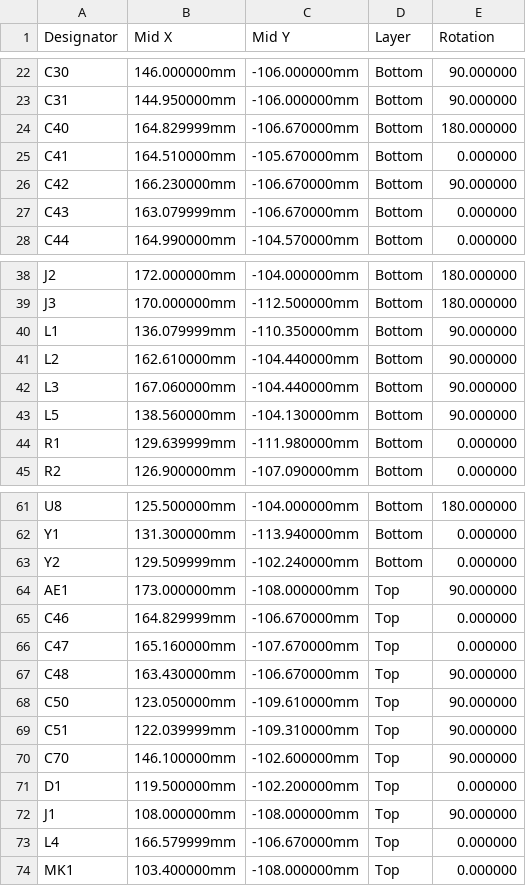
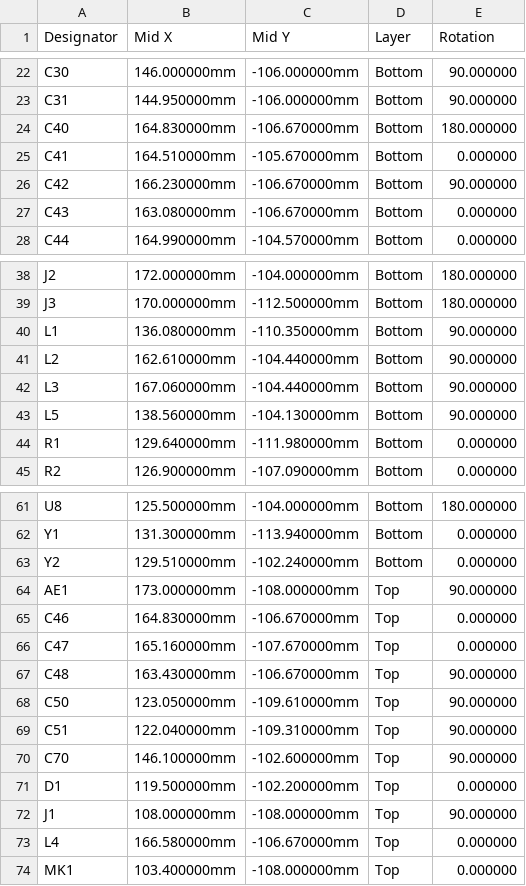
Before and after one commit to jodancain/independent-cellular-ai-glasses, a CSV file: hardware/v0.1/exports/mcu_board/jlcpcb/CPL_JLCPCB.csv, drawn as a sheet; only a part is shown, gaps mark what is left out; the diff covers the shown part only.

```diff
--- a/hardware/v0.1/exports/mcu_board/jlcpcb/CPL_JLCPCB.csv
+++ b/hardware/v0.1/exports/mcu_board/jlcpcb/CPL_JLCPCB.csv
@@ -23,6 +23,6 @@ C30,146.000000mm,-106.000000mm,Bottom,90.000000
 C31,144.950000mm,-106.000000mm,Bottom,90.000000
-C40,164.829999mm,-106.670000mm,Bottom,180.000000
+C40,164.830000mm,-106.670000mm,Bottom,180.000000
 C41,164.510000mm,-105.670000mm,Bottom,0.000000
 C42,166.230000mm,-106.670000mm,Bottom,90.000000
-C43,163.079999mm,-106.670000mm,Bottom,0.000000
+C43,163.080000mm,-106.670000mm,Bottom,0.000000
 C44,164.990000mm,-104.570000mm,Bottom,0.000000
@@ -39,3 +39,3 @@ J2,172.000000mm,-104.000000mm,Bottom,180.000000
 J3,170.000000mm,-112.500000mm,Bottom,180.000000
-L1,136.079999mm,-110.350000mm,Bottom,90.000000
+L1,136.080000mm,-110.350000mm,Bottom,90.000000
 L2,162.610000mm,-104.440000mm,Bottom,90.000000
@@ -43,3 +43,3 @@ L3,167.060000mm,-104.440000mm,Bottom,90.000000
 L5,138.560000mm,-104.130000mm,Bottom,90.000000
-R1,129.639999mm,-111.980000mm,Bottom,0.000000
+R1,129.640000mm,-111.980000mm,Bottom,0.000000
 R2,126.900000mm,-107.090000mm,Bottom,0.000000
@@ -62,5 +62,5 @@ U8,125.500000mm,-104.000000mm,Bottom,180.000000
 Y1,131.300000mm,-113.940000mm,Bottom,0.000000
-Y2,129.509999mm,-102.240000mm,Bottom,0.000000
+Y2,129.510000mm,-102.240000mm,Bottom,0.000000
 AE1,173.000000mm,-108.000000mm,Top,90.000000
-C46,164.829999mm,-106.670000mm,Top,0.000000
+C46,164.830000mm,-106.670000mm,Top,0.000000
 C47,165.160000mm,-107.670000mm,Top,0.000000
@@ -68,3 +68,3 @@ C48,163.430000mm,-106.670000mm,Top,90.000000
 C50,123.050000mm,-109.610000mm,Top,90.000000
-C51,122.039999mm,-109.310000mm,Top,90.000000
+C51,122.040000mm,-109.310000mm,Top,90.000000
 C70,146.100000mm,-102.600000mm,Top,90.000000
@@ -72,3 +72,3 @@ D1,119.500000mm,-102.200000mm,Top,0.000000
 J1,108.000000mm,-108.000000mm,Top,90.000000
-L4,166.579999mm,-106.670000mm,Top,0.000000
+L4,166.580000mm,-106.670000mm,Top,0.000000
 MK1,103.400000mm,-108.000000mm,Top,0.000000
```
Also changed, not shown: 1 edited cell elsewhere in this file, hardware/v0.1/exports/mcu_board/jlcpcb/kicad-pos.csv, 47 other files.
